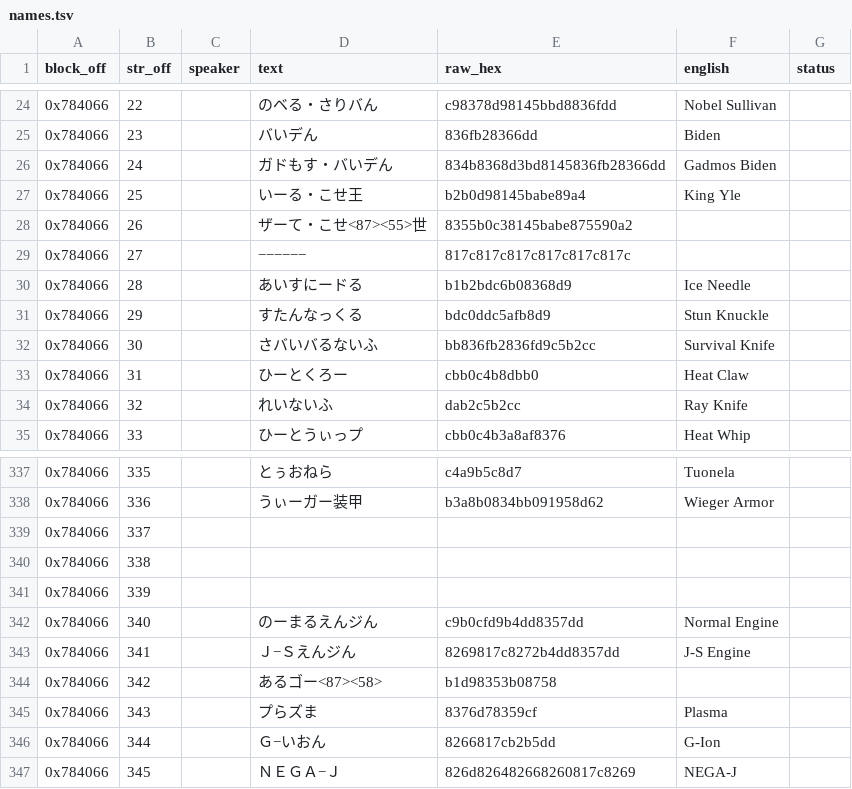
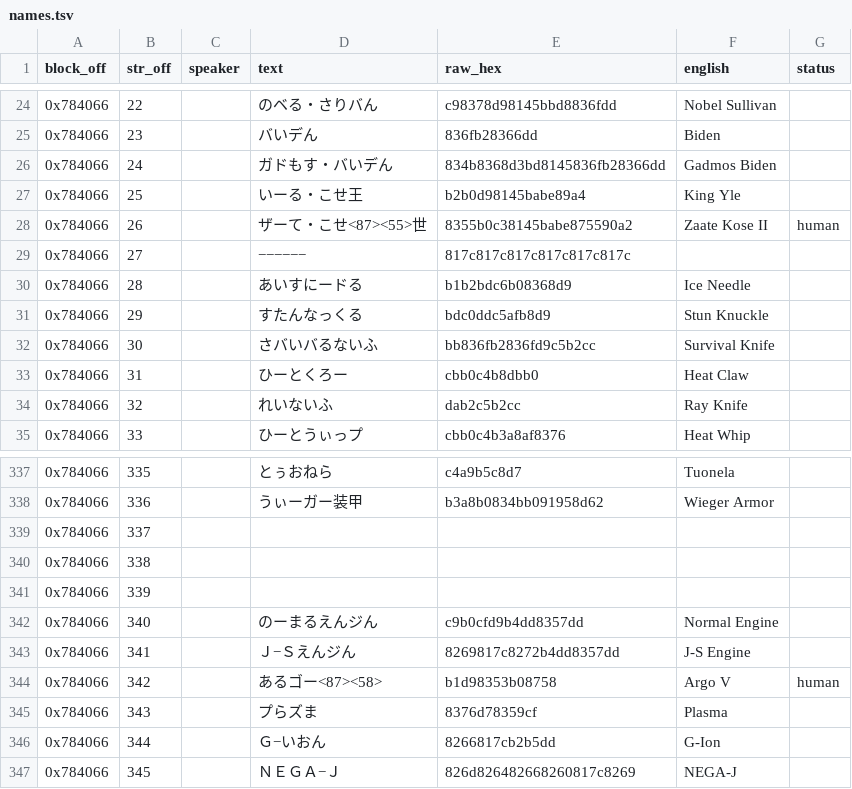
Before and after one commit to TrickyBitTranslations/Alshark-PCECD-En, a TSV file: script/names.tsv, drawn as a sheet; only a part is shown, gaps mark what is left out.

Commit message:
Translate two name-table entries: Zaate Kose II, Argo V

```diff
--- a/script/names.tsv
+++ b/script/names.tsv
@@ -27,3 +27,3 @@ block_off	str_off	speaker	text	raw_hex	english	status
 0x784066	25		いーる・こせ王	b2b0d98145babe89a4	King Yle	
-0x784066	26		ザーて・こせ<87><55>世	8355b0c38145babe875590a2		
+0x784066	26		ザーて・こせ<87><55>世	8355b0c38145babe875590a2	Zaate Kose II	human
 0x784066	27		−−−−−−	817c817c817c817c817c817c		
@@ -343,3 +343,3 @@ block_off	str_off	speaker	text	raw_hex	english	status
 0x784066	341		Ｊ−Ｓえんジん	8269817c8272b4dd8357dd	J-S Engine	
-0x784066	342		あるゴー<87><58>	b1d98353b08758		
+0x784066	342		あるゴー<87><58>	b1d98353b08758	Argo V	human
 0x784066	343		プらズま	8376d78359cf	Plasma	
```
